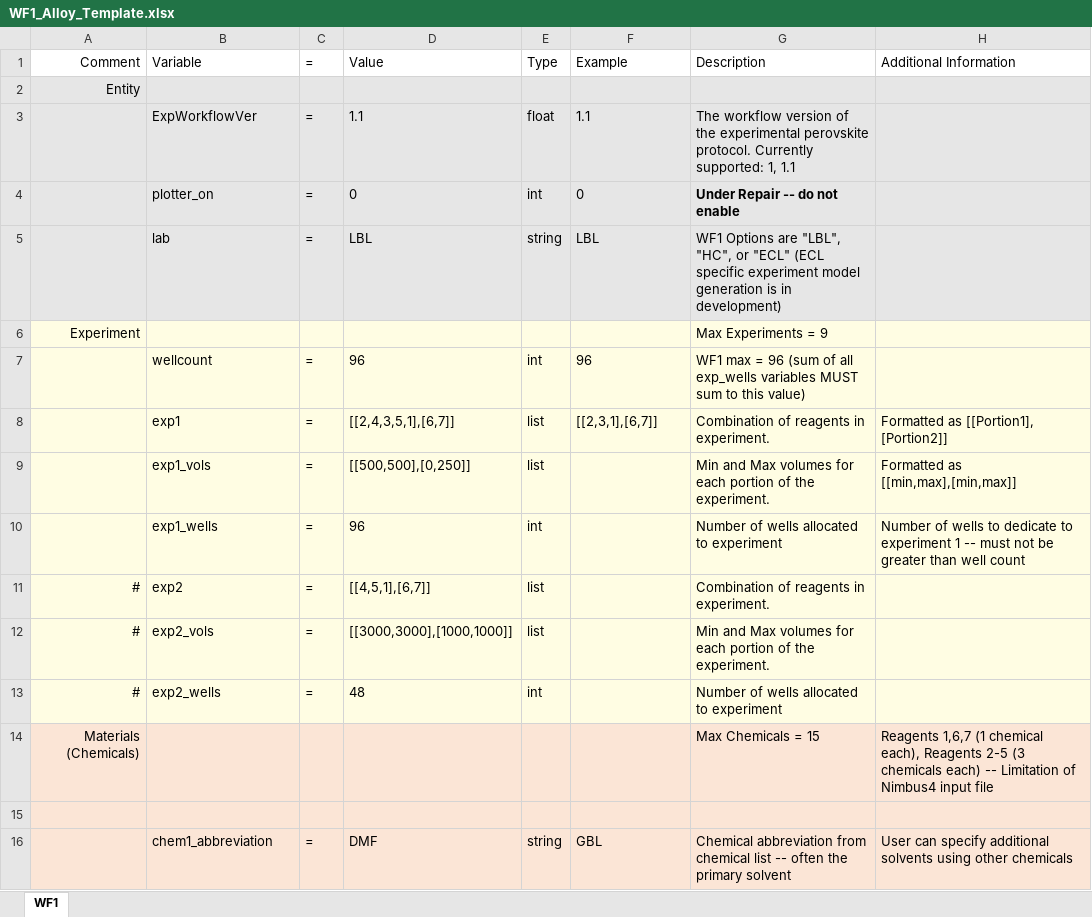
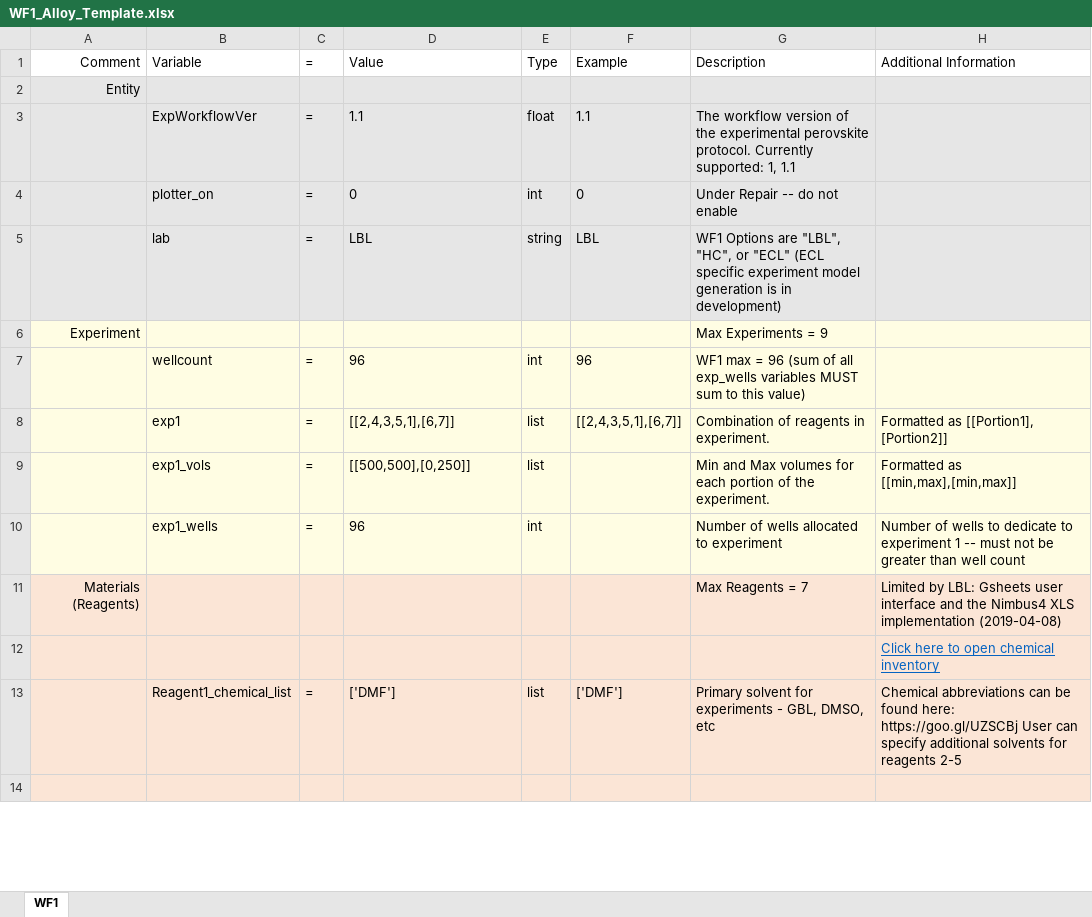
Before and after one commit to darkreactions/ESCALATE_Capture, an Excel workbook: WF1_Alloy_Template.xlsx, sheet WF1, drawn as a sheet; only a part is shown; values as stored, in another font and other column widths than the file's, no borders; removed rows and columns are numbered as before the commit, all else as after; the diff covers the shown part only; the diff names each change by its address in the sheet, - before the commit and + after, or states it on an @@ line.

```diff
--- a/WF1_Alloy_Template.xlsx (sheet WF1)
+++ b/WF1_Alloy_Template.xlsx (sheet WF1)
-G4 bold: on
+G4 bold: off
-F8: [[2,3,1],[6,7]]
+F8: [[2,4,3,5,1],[6,7]]
-row 11: # | exp2 | = | [[4,5,1],[6,7]] | list |  | Combination of reagents in experiment.
-row 12: # | exp2_vols | = | [[3000,3000],[1000,1000]] | list |  | Min and Max volumes for each portion of the experiment.
-row 13: # | exp2_wells | = | 48 | int |  | Number of wells allocated to experiment
-row 14: Materials (Chemicals) |  |  |  |  |  | Max Chemicals = 15 | Reagents 1,6,7 (1 chemical each), Reagents 2-5 (3 chemicals each) -- Limitation of Nimbus4 input file
@@ row 29 moved to row 11: Materials (Reagents) @@
+row 12:  |  |  |  |  |  |  | Click here to open chemical inventory
+row 13:  | Reagent1_chemical_list | = | ['DMF'] | list | ['DMF'] | Primary solvent for experiments - GBL, DMSO, etc | Chemical abbreviations can be found here: https://goo.gl/UZSCBj User can specify additional solvents for reagents 2-5
-row 16:  | chem1_abbreviation | = | DMF | string | GBL | Chemical abbreviation from chemical list -- often the primary solvent | User can specify additional solvents using other chemicals
```
Also changed, not shown: 4 added rows, 18 removed rows and 19 edited cells elsewhere in this sheet, WF1_DevTemplate.xlsx, WF1_ECL_template.xlsx, 9 other files.
